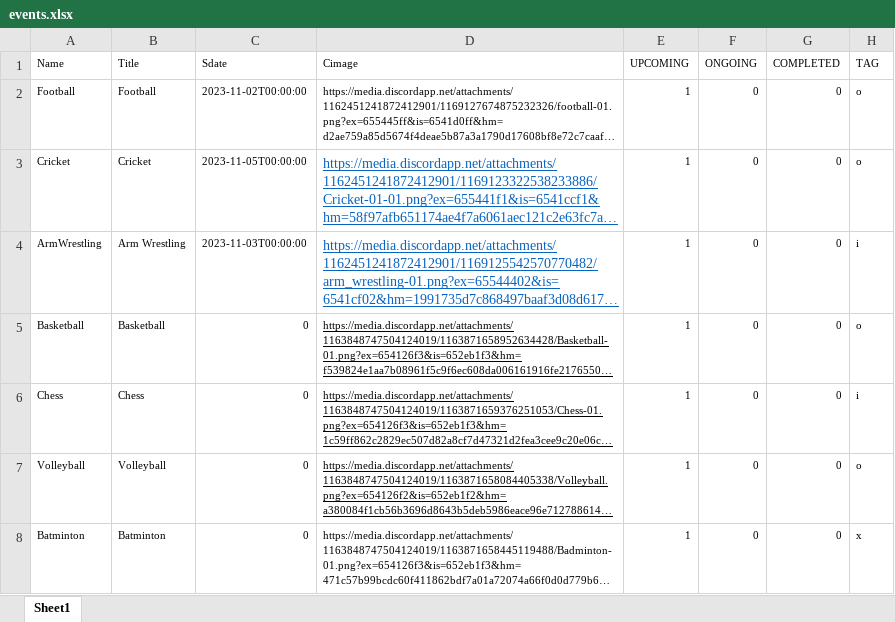
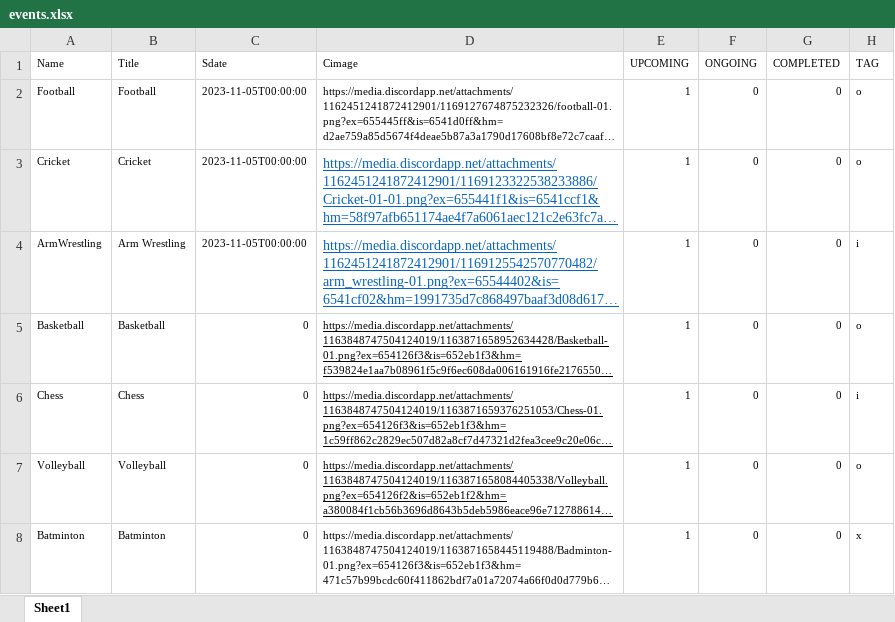
Before and after one commit to VKBRAWLER/gehusports, an Excel workbook: data/excel/events.xlsx, sheet Sheet1, drawn as a sheet; long unchanged cells end in …; values as stored, in another font and other column widths than the file's, no borders; the diff names each change by its address in the sheet, - before the commit and + after, or states it on an @@ line.

```diff
--- a/data/excel/events.xlsx (sheet Sheet1)
+++ b/data/excel/events.xlsx (sheet Sheet1)
-C2 (Sdate): 2023-11-02T00:00:00
+C2 (Sdate): 2023-11-05T00:00:00
-C4 (Sdate): 2023-11-03T00:00:00
+C4 (Sdate): 2023-11-05T00:00:00
```
Also changed, not shown: 1 other file.
